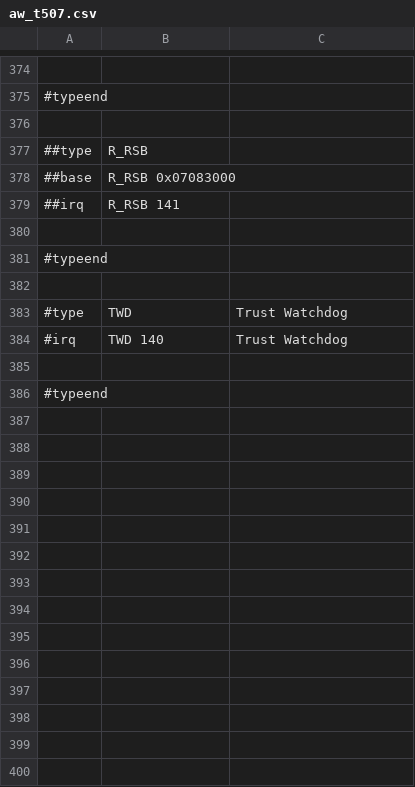
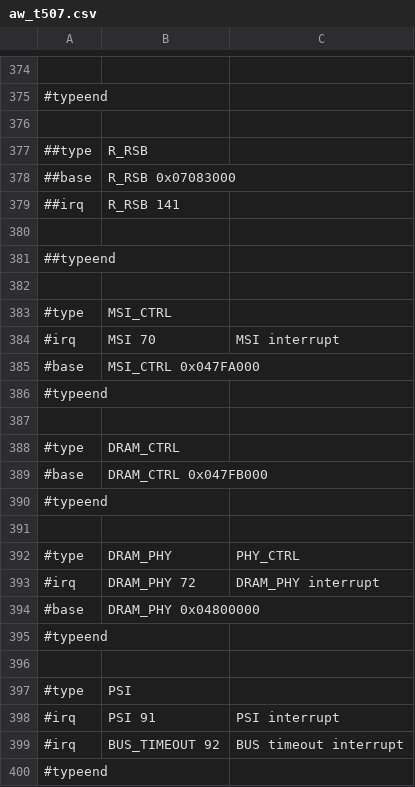
Before and after one commit to ua1arn/hftrx, a CSV file: tools/genregdefs/aw_t507/aw_t507.csv, drawn as a sheet; only a part is shown, gaps mark what is left out; removed rows and columns are numbered as before the commit, all else as after; the diff names each change by its address in the sheet, - before the commit and + after, or states it on an @@ line.

```diff
--- a/tools/genregdefs/aw_t507/aw_t507.csv
+++ b/tools/genregdefs/aw_t507/aw_t507.csv
+row 381: ##typeend
+row 382: (empty)
+row 383: #type | MSI_CTRL
+row 384: #irq | MSI 70 | MSI interrupt
+row 385: #base | MSI_CTRL 0x047FA000
-row 383: #type | TWD | Trust Watchdog
-row 384: #irq | TWD 140 | Trust Watchdog
+row 388: #type | DRAM_CTRL
+row 389: #base | DRAM_CTRL 0x047FB000
+row 390: #typeend
+row 392: #type | DRAM_PHY | PHY_CTRL
+row 393: #irq | DRAM_PHY 72 | DRAM_PHY interrupt
+row 394: #base | DRAM_PHY 0x04800000
+row 395: #typeend
+row 396: (empty)
+row 397: #type | PSI
+row 398: #irq | PSI 91 | PSI interrupt
+row 399: #irq | BUS_TIMEOUT 92 | BUS timeout interrupt
```
Also changed, not shown: 2 other files.
